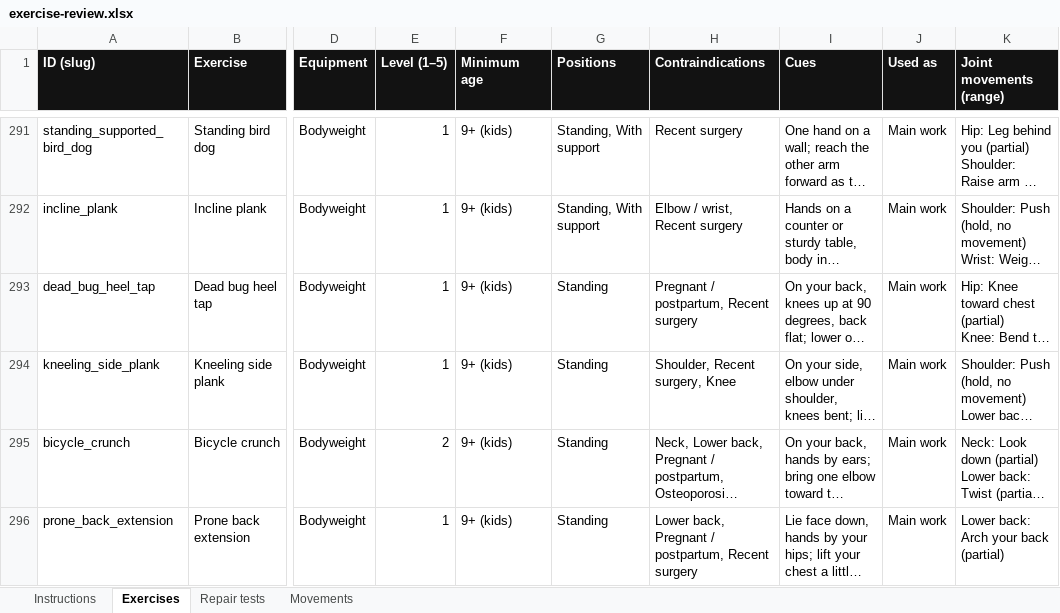
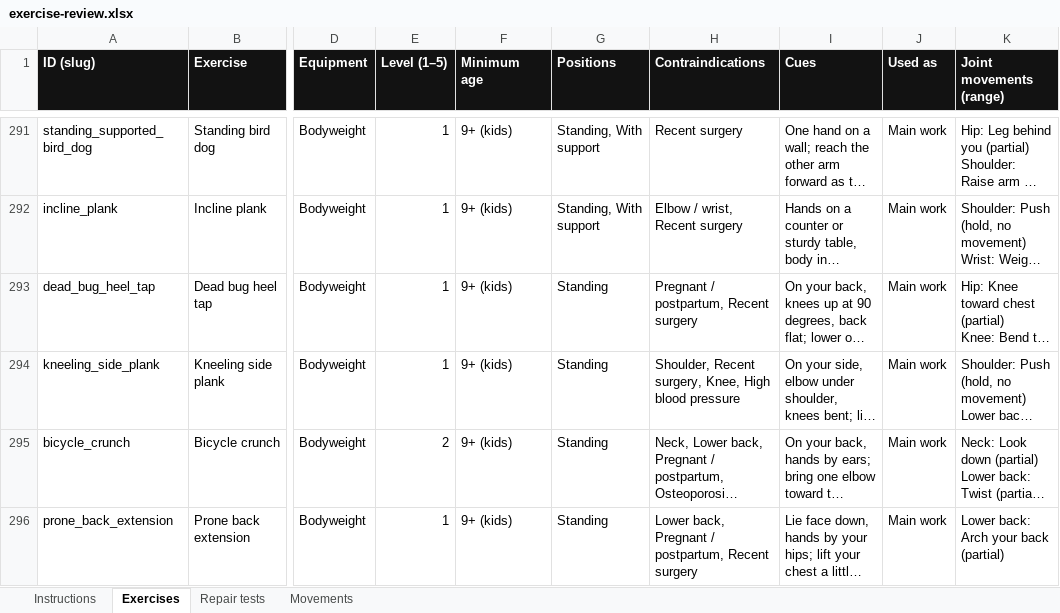
Before and after one commit to danielrodovalho228-ship-it/TapStrong-App, an Excel workbook: docs/review/exercise-review.xlsx, sheet Exercises, drawn as a sheet; only a part is shown, gaps mark what is left out; long unchanged cells end in …; values as stored, in another font and other column widths than the file's, no borders; the diff covers the shown part only; the diff names each change by its address in the sheet, - before the commit and + after, or states it on an @@ line.

```diff
--- a/docs/review/exercise-review.xlsx (sheet Exercises)
+++ b/docs/review/exercise-review.xlsx (sheet Exercises)
-H294 (Contraindications): Shoulder, Recent surgery, Knee
+H294 (Contraindications): Shoulder, Recent surgery, Knee, High blood pressure
```
Also changed, not shown: 12 edited cells elsewhere in this sheet, 14 other files.
